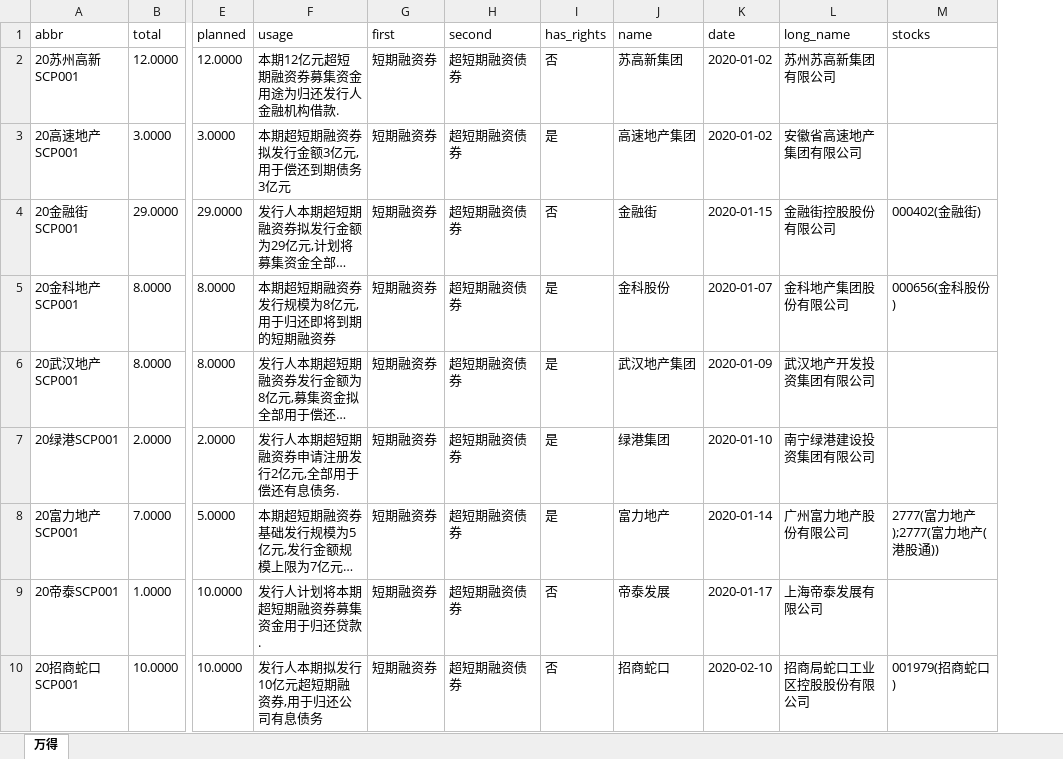
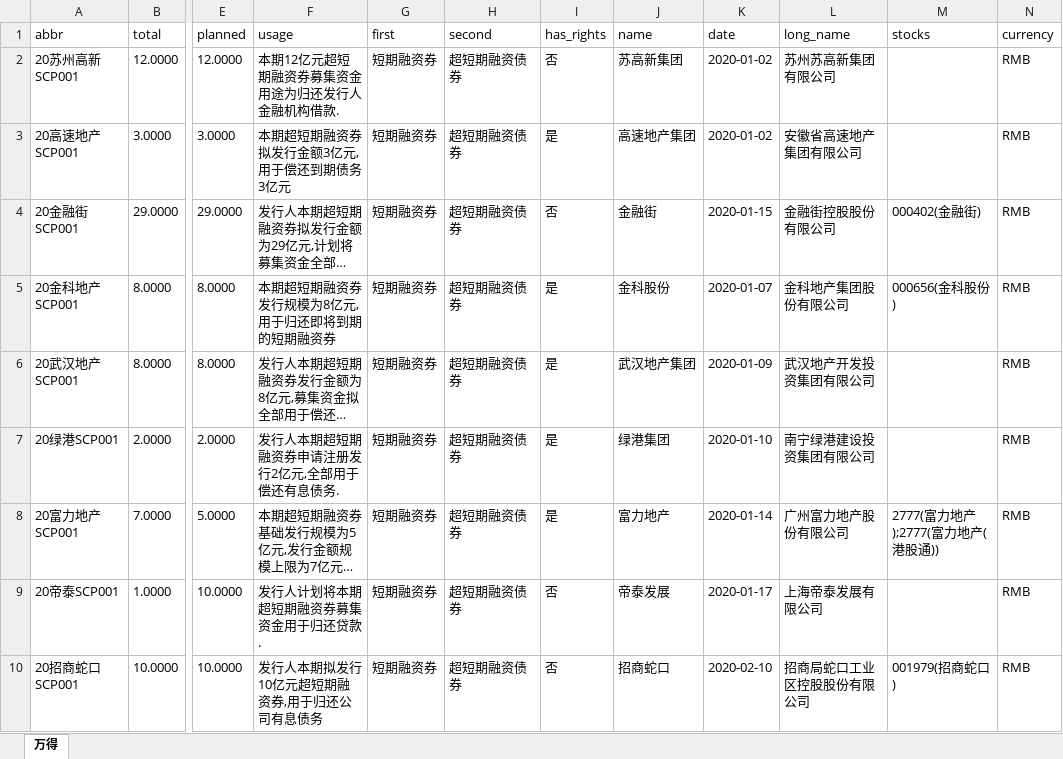
Before and after one commit to esppk/fundr, an Excel workbook: aprilBond.xlsx, sheet 万得, drawn as a sheet; only a part is shown, gaps mark what is left out; long unchanged cells end in …; values as stored, in another font and other column widths than the file's, no borders; the diff names each change by its address in the sheet, - before the commit and + after, or states it on an @@ line.

Commit message:
add currency multiplier

```diff
--- a/aprilBond.xlsx (sheet 万得)
+++ b/aprilBond.xlsx (sheet 万得)
+column N (currency), rows 2-10: all RMB
```
Also changed, not shown: 3 other files.
